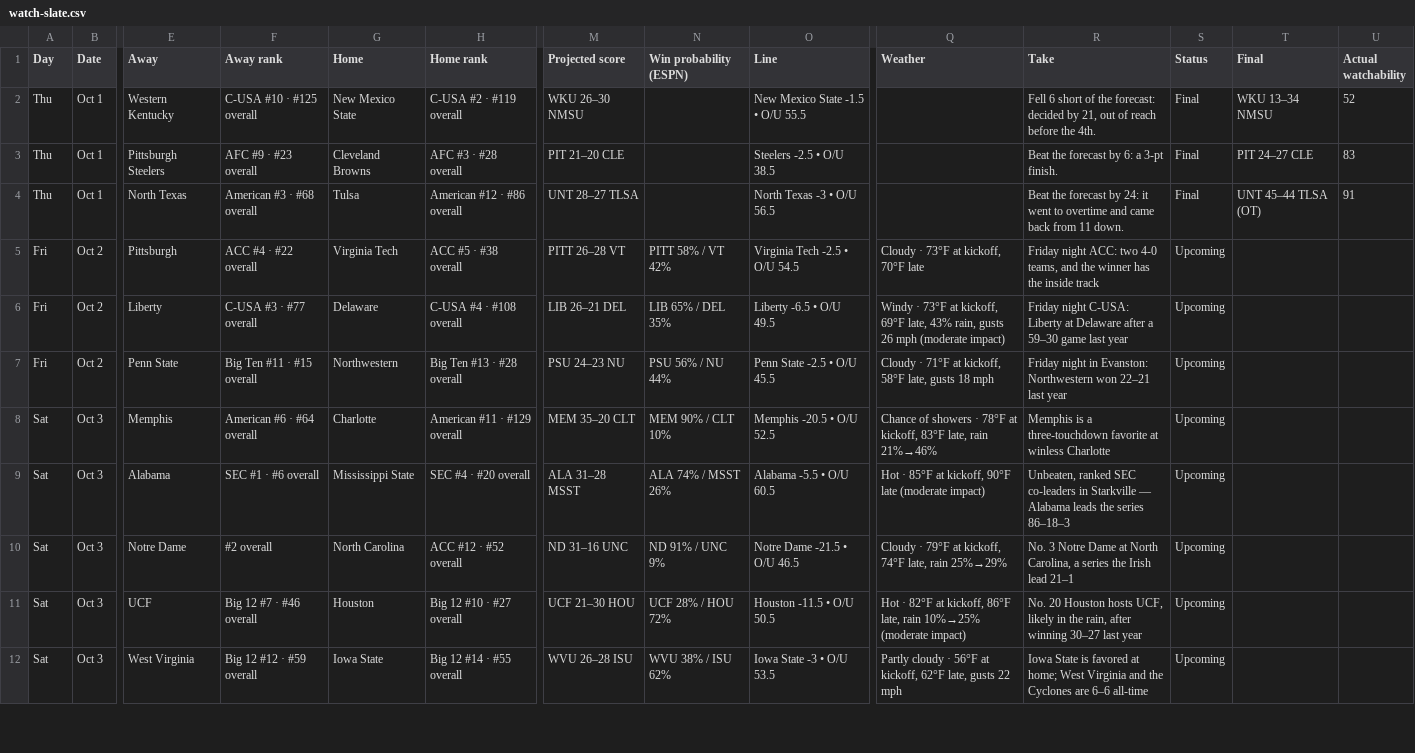
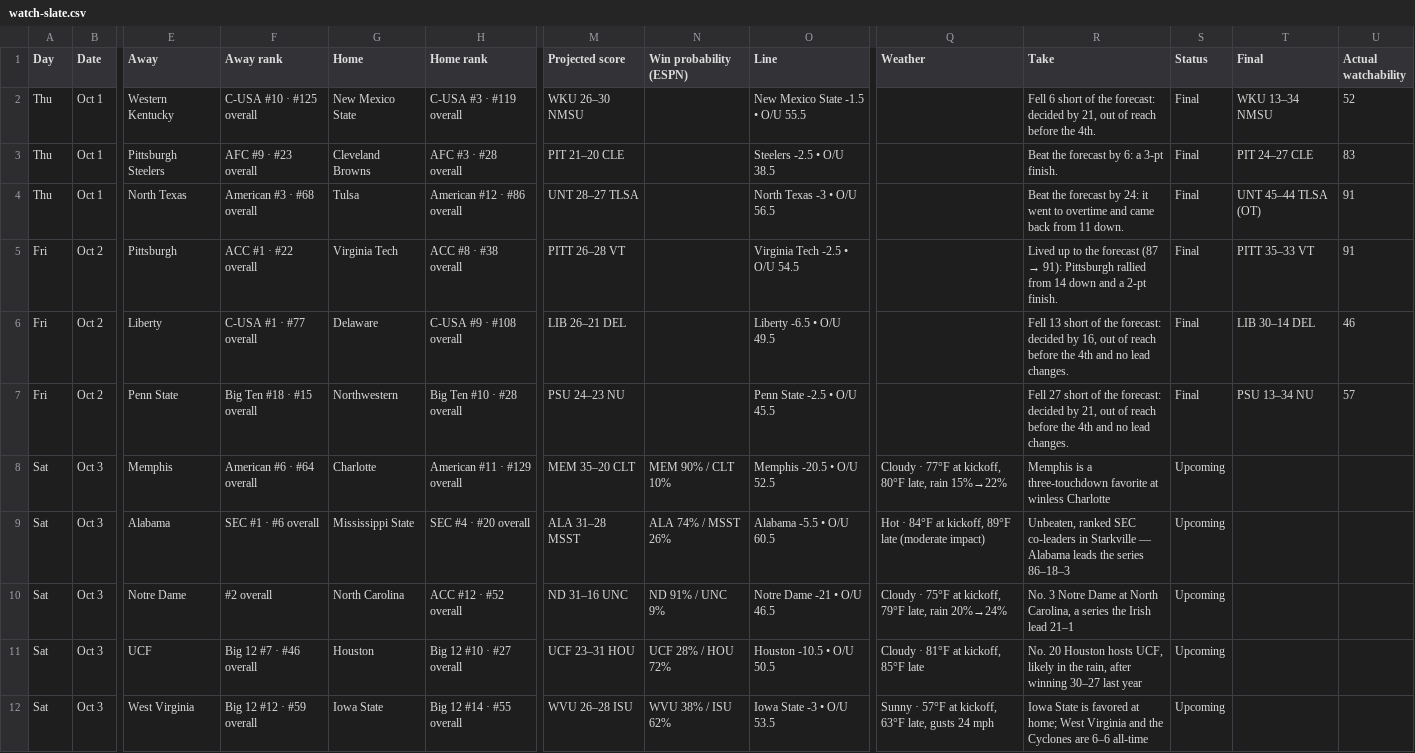
Before and after one commit to denegrijustin/football-watchability, a CSV file: public/exports/watch-slate.csv, drawn as a sheet; only a part is shown, gaps mark what is left out; the diff covers the shown part only; the diff names each change by its address in the sheet, - before the commit and + after, or states it on an @@ line.

```diff
--- a/public/exports/watch-slate.csv
+++ b/public/exports/watch-slate.csv
-H2 (Home rank): C-USA #2 · #119 overall
+H2 (Home rank): C-USA #3 · #119 overall
-F5 (Away rank): ACC #4 · #22 overall
+F5 (Away rank): ACC #1 · #22 overall
-H5 (Home rank): ACC #5 · #38 overall
+H5 (Home rank): ACC #8 · #38 overall
-N5 (Win probability (ESPN)): PITT 58% / VT 42%
+N5 (Win probability (ESPN)): (empty)
-Q5 (Weather): Cloudy · 73°F at kickoff, 70°F late
+Q5 (Weather): (empty)
@@ R5 (Take): Friday night ACC: two 4-0 teams, and the winner has the inside track → Lived up to the forecast (87 → 91): Pittsburgh rallied from 14 down and a 2-pt finish. @@
-S5:S7 (Status): Upcoming
+S5:S7 (Status): Final
-T5 (Final): (empty)
+T5 (Final): PITT 35–33 VT
-U5 (Actual watchability): (empty)
+U5 (Actual watchability): 91
-F6 (Away rank): C-USA #3 · #77 overall
+F6 (Away rank): C-USA #1 · #77 overall
-H6 (Home rank): C-USA #4 · #108 overall
+H6 (Home rank): C-USA #9 · #108 overall
-N6 (Win probability (ESPN)): LIB 65% / DEL 35%
+N6 (Win probability (ESPN)): (empty)
-Q6 (Weather): Windy · 73°F at kickoff, 69°F late, 43% rain, gusts 26 mph (moderate impact)
+Q6 (Weather): (empty)
-R6 (Take): Friday night C-USA: Liberty at Delaware after a 59–30 game last year
+R6 (Take): Fell 13 short of the forecast: decided by 16, out of reach before the 4th and no lead changes.
-T6 (Final): (empty)
+T6 (Final): LIB 30–14 DEL
-U6 (Actual watchability): (empty)
+U6 (Actual watchability): 46
-F7 (Away rank): Big Ten #11 · #15 overall
+F7 (Away rank): Big Ten #18 · #15 overall
-H7 (Home rank): Big Ten #13 · #28 overall
+H7 (Home rank): Big Ten #10 · #28 overall
-N7 (Win probability (ESPN)): PSU 56% / NU 44%
+N7 (Win probability (ESPN)): (empty)
-Q7 (Weather): Cloudy · 71°F at kickoff, 58°F late, gusts 18 mph
+Q7 (Weather): (empty)
-R7 (Take): Friday night in Evanston: Northwestern won 22–21 last year
+R7 (Take): Fell 27 short of the forecast: decided by 21, out of reach before the 4th and no lead changes.
-T7 (Final): (empty)
+T7 (Final): PSU 13–34 NU
-U7 (Actual watchability): (empty)
+U7 (Actual watchability): 57
-Q8 (Weather): Chance of showers · 78°F at kickoff, 83°F late, rain 21%→46%
+Q8 (Weather): Cloudy · 77°F at kickoff, 80°F late, rain 15%→22%
-Q9 (Weather): Hot · 85°F at kickoff, 90°F late (moderate…
+Q9 (Weather): Hot · 84°F at kickoff, 89°F late (moderate…
-O10 (Line): Notre Dame -21.5 • O/U 46.5
+O10 (Line): Notre Dame -21 • O/U 46.5
-Q10 (Weather): Cloudy · 79°F at kickoff, 74°F late, rain 25%→29%
+Q10 (Weather): Cloudy · 75°F at kickoff, 79°F late, rain 20%→24%
-M11 (Projected score): UCF 21–30 HOU
+M11 (Projected score): UCF 23–31 HOU
-O11 (Line): Houston -11.5 • O/U 50.5
+O11 (Line): Houston -10.5 • O/U 50.5
-Q11 (Weather): Hot · 82°F at kickoff, 86°F late, rain 10%→25% (moderate impact)
+Q11 (Weather): Cloudy · 81°F at kickoff, 85°F late
-Q12 (Weather): Partly cloudy · 56°F at kickoff, 62°F late, gusts 22 mph
+Q12 (Weather): Sunny · 57°F at kickoff, 63°F late, gusts 24 mph
```
Also changed, not shown: 127 edited cells elsewhere in this file, 6 other files.
